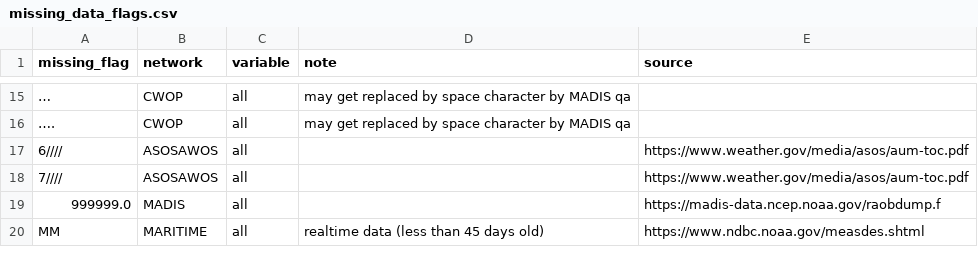
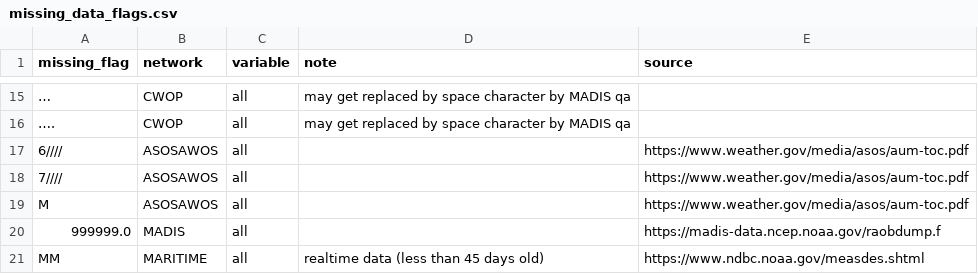
Before and after one commit to Eagle-Rock-Analytics/historical-obs-platform, a CSV file: test_platform/scripts/3_qaqc_data/missing_data_flags.csv, drawn as a sheet; only a part is shown, gaps mark what is left out; the diff names each change by its address in the sheet, - before the commit and + after, or states it on an @@ line.

```diff
--- a/test_platform/scripts/3_qaqc_data/missing_data_flags.csv
+++ b/test_platform/scripts/3_qaqc_data/missing_data_flags.csv
+row 19: M | ASOSAWOS | all |  | https://www.weather.gov/media/asos/aum-toc.pdf
```
Also changed, not shown: 2 other files.
